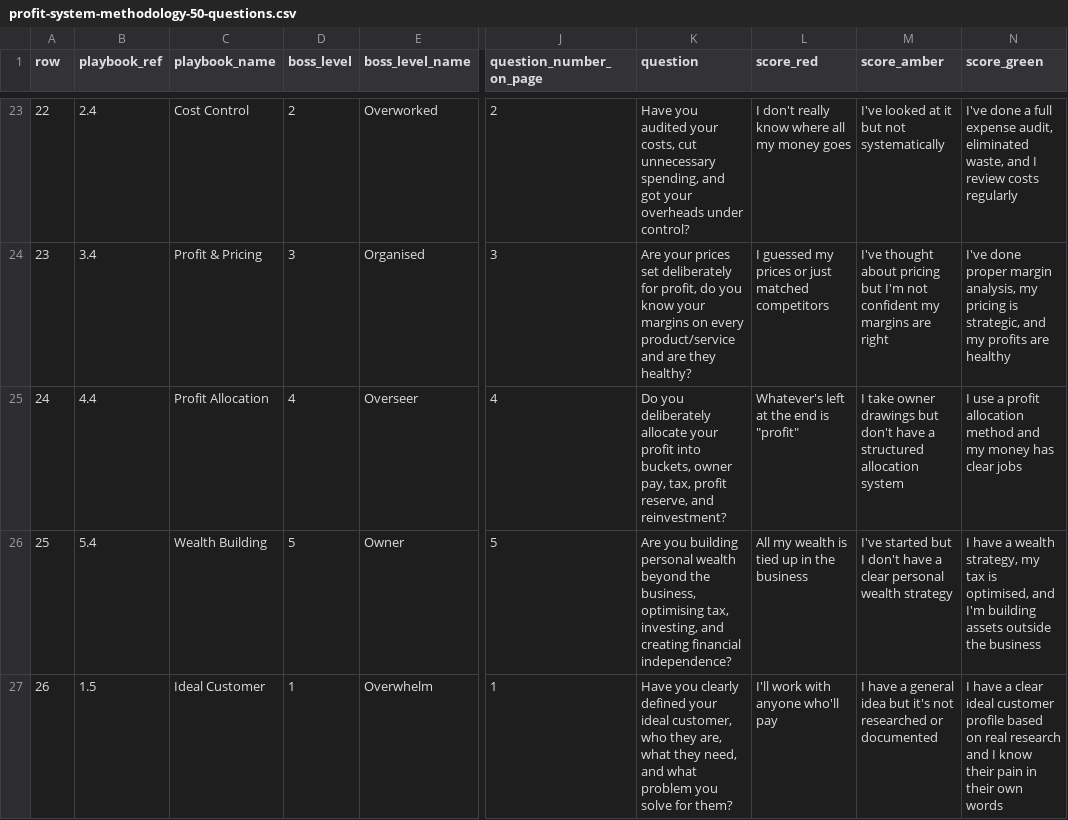
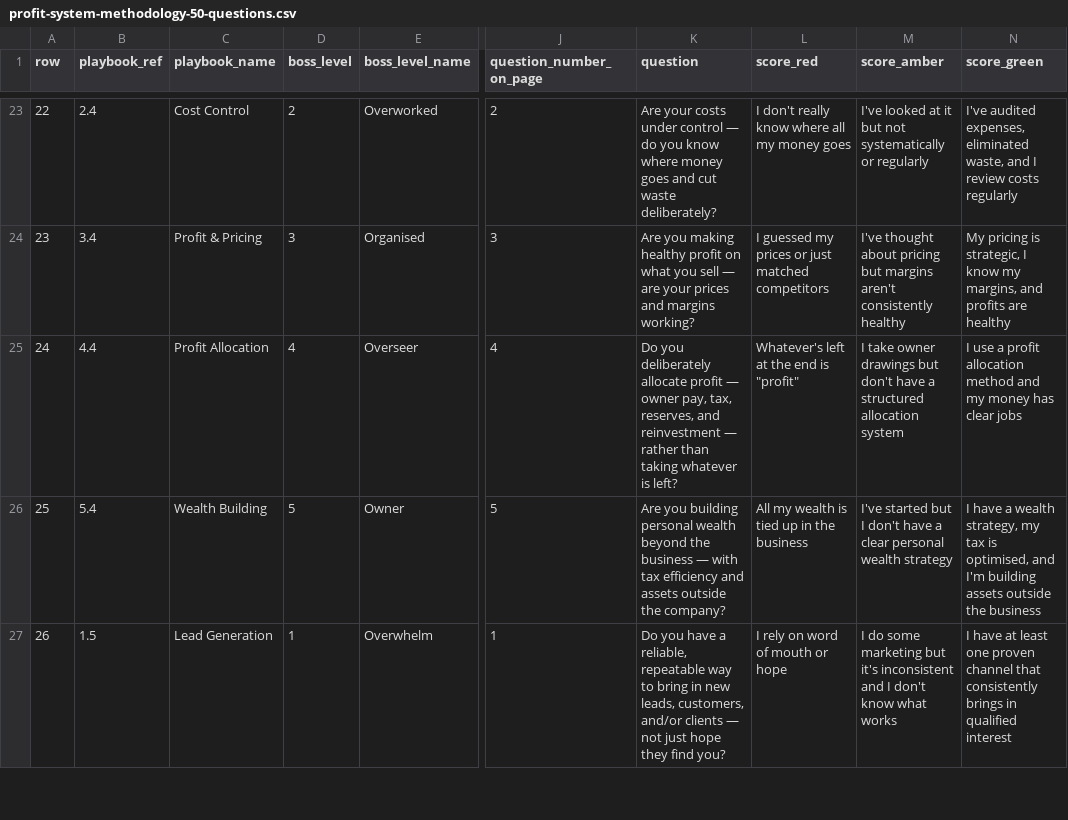
Before and after one commit to Zanderwoodfordsmith/profitcoach, a CSV file: exports/profit-system-methodology-50-questions.csv, drawn as a sheet; only a part is shown, gaps mark what is left out; the diff covers the shown part only; the diff names each change by its address in the sheet, - before the commit and + after, or states it on an @@ line.

```diff
--- a/exports/profit-system-methodology-50-questions.csv
+++ b/exports/profit-system-methodology-50-questions.csv
-K23 (question): Have you audited your costs, cut unnecessary spending, and got your overheads under control?
+K23 (question): Are your costs under control — do you know where money goes and cut waste deliberately?
-M23 (score_amber): …not systematically
+M23 (score_amber): …not systematically or regularly
-N23 (score_green): I've done a full expense audit, eliminated waste,…
+N23 (score_green): I've audited expenses, eliminated waste,…
-K24 (question): Are your prices set deliberately for profit, do you know your margins on every product/service and are they healthy?
+K24 (question): Are you making healthy profit on what you sell — are your prices and margins working?
-M24 (score_amber): …pricing but I'm not confident my margins are right
+M24 (score_amber): …pricing but margins aren't consistently healthy
-N24 (score_green): I've done proper margin analysis, my pricing is strategic, and my profits are…
+N24 (score_green): My pricing is strategic, I know my margins, and profits are…
-K25 (question): …deliberately allocate your profit into buckets, owner pay, tax, profit reserve, and reinvestment?
+K25 (question): …deliberately allocate profit — owner pay, tax, reserves, and reinvestment — rather than taking whatever is left?
-K26 (question): …beyond the business, optimising tax, investing, and creating financial independence?
+K26 (question): …beyond the business — with tax efficiency and assets outside the company?
-C27 (playbook_name): Ideal Customer
+C27 (playbook_name): Lead Generation
-K27 (question): Have you clearly defined your ideal customer, who they are, what they need, and what problem you solve for them?
+K27 (question): Do you have a reliable, repeatable way to bring in new leads, customers, and/or clients — not just hope they find you?
-L27 (score_red): I'll work with anyone who'll pay
+L27 (score_red): I rely on word of mouth or hope
-M27 (score_amber): I have a general idea but it's not researched or documented
+M27 (score_amber): I do some marketing but it's inconsistent and I don't know what works
-N27 (score_green): I have a clear ideal customer profile based on real research and I know their pain in their own words
+N27 (score_green): I have at least one proven channel that consistently brings in qualified interest
```
Also changed, not shown: 153 edited cells elsewhere in this file, 33 other files.
